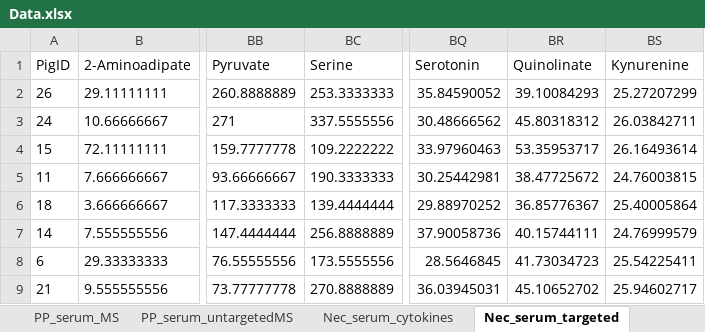
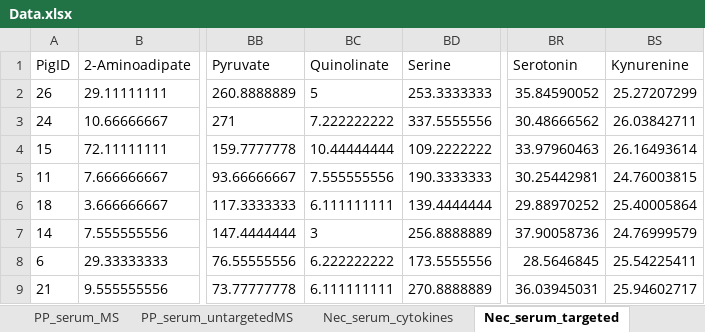
Before and after one commit to xuahe/piglet-alac-tryptophan-study, an Excel workbook: Data/Data.xlsx, sheet Nec_serum_targeted, drawn as a sheet; only a part is shown, gaps mark what is left out; values as stored, in another font and other column widths than the file's, no borders; 1 other sheet too large or unreadable and not compared; removed rows and columns are numbered as before the commit, all else as after; the diff names each change by its address in the sheet, - before the commit and + after, or states it on an @@ line.

```diff
--- a/Data/Data.xlsx (sheet Nec_serum_targeted)
+++ b/Data/Data.xlsx (sheet Nec_serum_targeted)
+column BC (Quinolinate), rows 2-9: 5 | 7.222222222 | 10.44444444 | 7.555555556 | 6.111111111 | 3 | 6.222222222 | 6.111111111
-column BR (Quinolinate), rows 2-9: 39.10084293 | 45.80318312 | 53.35953717 | 38.47725672 | 36.85776367 | 40.15744111 | 41.73034723 | 45.10652702
```
Also changed, not shown: sheet Summary, sheet PP_serum_MS, sheet Liver_targeted, sheet Brain_targeted.
